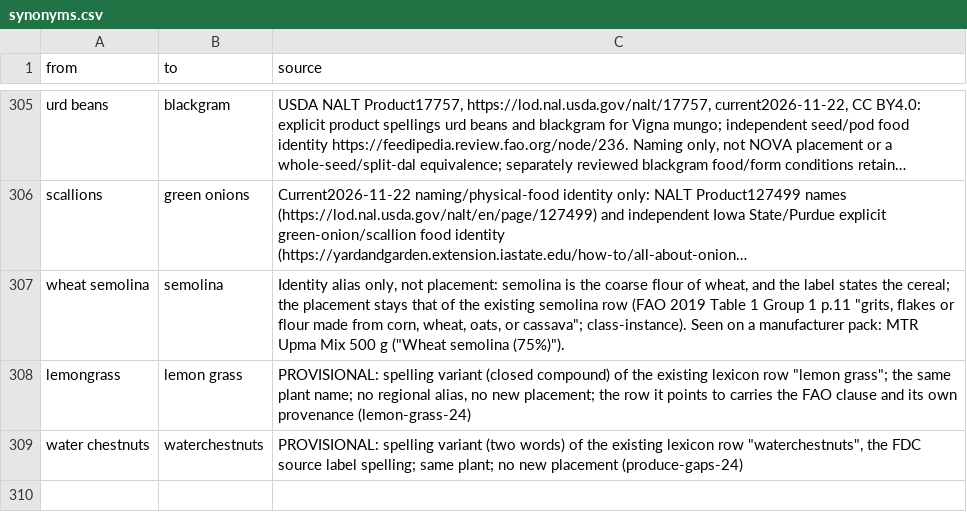
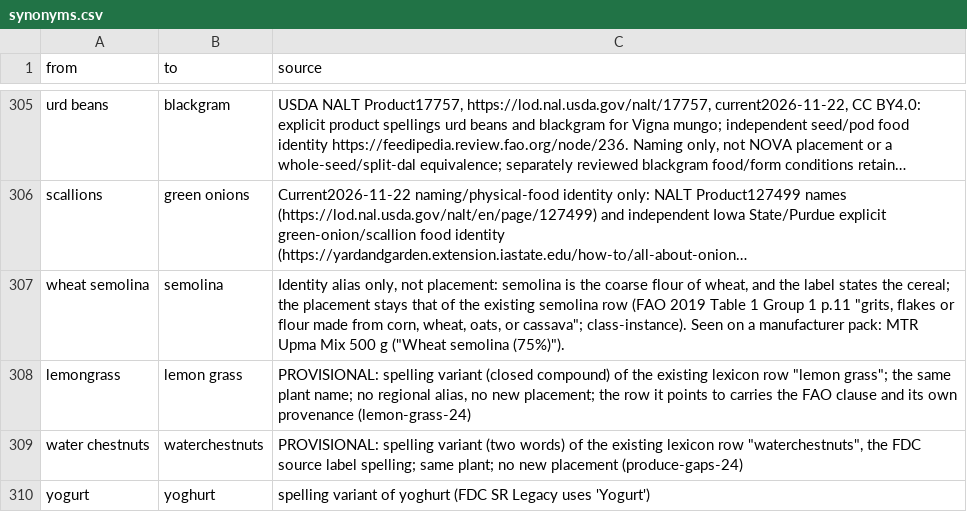
Before and after one commit to saurabh2894/FoodScanner, a CSV file: src/foodscan/resources/synonyms.csv, drawn as a sheet; only a part is shown, gaps mark what is left out; long unchanged cells end in ….

```diff
--- a/src/foodscan/resources/synonyms.csv
+++ b/src/foodscan/resources/synonyms.csv
@@ -309 +309,2 @@ lemongrass,lemon grass,"PROVISIONAL: spelling variant (closed compound) of the e
 water chestnuts,waterchestnuts,"PROVISIONAL: spelling variant (two words) of the existing lexicon row ""waterchestnuts"", the FDC source label spelling; same plant; no new placement (produce-gaps-24)"
+yogurt,yoghurt,spelling variant of yoghurt (FDC SR Legacy uses 'Yogurt')
```
Also changed, not shown: src/foodscan/resources/lexicon.csv, 6 other files.
